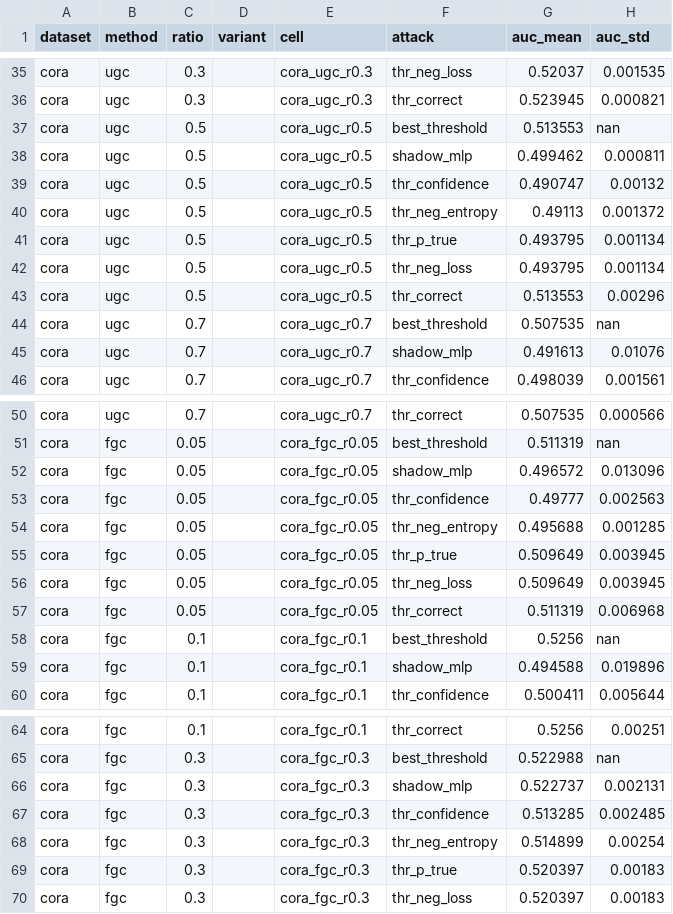
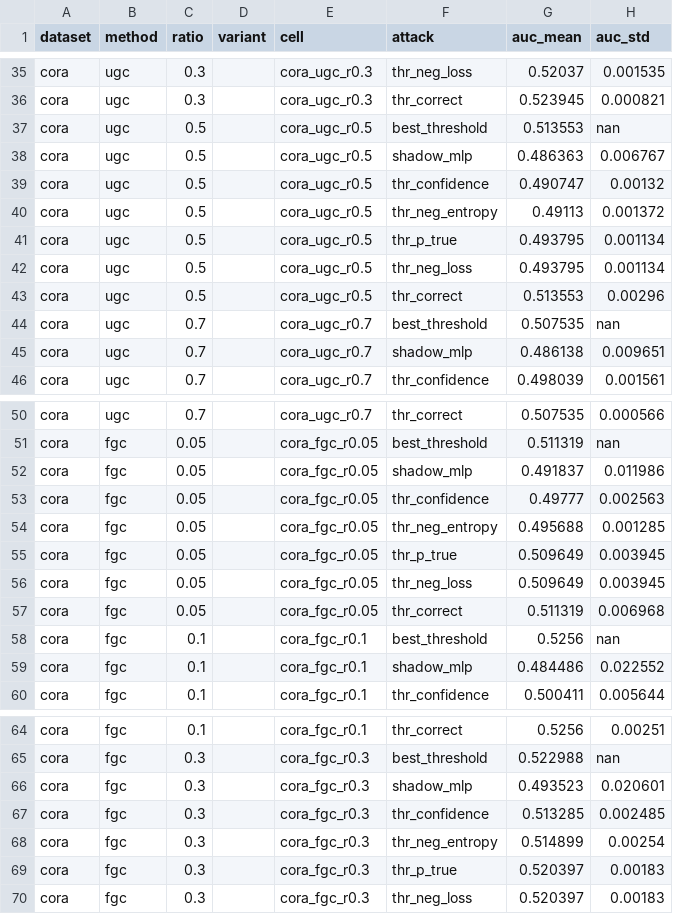
Before and after one commit to baymaxbyte/gnn-attacks-benchmarking, a CSV file: Membership Attack/results/cora_membership_detailed.csv, drawn as a sheet; only a part is shown, gaps mark what is left out; the diff covers the shown part only.

```diff
--- a/Membership Attack/results/cora_membership_detailed.csv
+++ b/Membership Attack/results/cora_membership_detailed.csv
@@ -37,3 +37,3 @@ cora,ugc,0.3,,cora_ugc_r0.3,thr_correct,0.523945,0.000821
 cora,ugc,0.5,,cora_ugc_r0.5,best_threshold,0.513553,nan
-cora,ugc,0.5,,cora_ugc_r0.5,shadow_mlp,0.499462,0.000811
+cora,ugc,0.5,,cora_ugc_r0.5,shadow_mlp,0.486363,0.006767
 cora,ugc,0.5,,cora_ugc_r0.5,thr_confidence,0.490747,0.00132
@@ -44,3 +44,3 @@ cora,ugc,0.5,,cora_ugc_r0.5,thr_correct,0.513553,0.00296
 cora,ugc,0.7,,cora_ugc_r0.7,best_threshold,0.507535,nan
-cora,ugc,0.7,,cora_ugc_r0.7,shadow_mlp,0.491613,0.01076
+cora,ugc,0.7,,cora_ugc_r0.7,shadow_mlp,0.486138,0.009651
 cora,ugc,0.7,,cora_ugc_r0.7,thr_confidence,0.498039,0.001561
@@ -51,3 +51,3 @@ cora,ugc,0.7,,cora_ugc_r0.7,thr_correct,0.507535,0.000566
 cora,fgc,0.05,,cora_fgc_r0.05,best_threshold,0.511319,nan
-cora,fgc,0.05,,cora_fgc_r0.05,shadow_mlp,0.496572,0.013096
+cora,fgc,0.05,,cora_fgc_r0.05,shadow_mlp,0.491837,0.011986
 cora,fgc,0.05,,cora_fgc_r0.05,thr_confidence,0.49777,0.002563
@@ -58,3 +58,3 @@ cora,fgc,0.05,,cora_fgc_r0.05,thr_correct,0.511319,0.006968
 cora,fgc,0.1,,cora_fgc_r0.1,best_threshold,0.5256,nan
-cora,fgc,0.1,,cora_fgc_r0.1,shadow_mlp,0.494588,0.019896
+cora,fgc,0.1,,cora_fgc_r0.1,shadow_mlp,0.484486,0.022552
 cora,fgc,0.1,,cora_fgc_r0.1,thr_confidence,0.500411,0.005644
@@ -65,3 +65,3 @@ cora,fgc,0.1,,cora_fgc_r0.1,thr_correct,0.5256,0.00251
 cora,fgc,0.3,,cora_fgc_r0.3,best_threshold,0.522988,nan
-cora,fgc,0.3,,cora_fgc_r0.3,shadow_mlp,0.522737,0.002131
+cora,fgc,0.3,,cora_fgc_r0.3,shadow_mlp,0.493523,0.020601
 cora,fgc,0.3,,cora_fgc_r0.3,thr_confidence,0.513285,0.002485
```
Also changed, not shown: 28 edited cells elsewhere in this file, Membership Attack/results/citeseer_membership_detailed.csv, Membership Attack/results/citeseer_membership_shadow_compare.csv, 49 other files.
